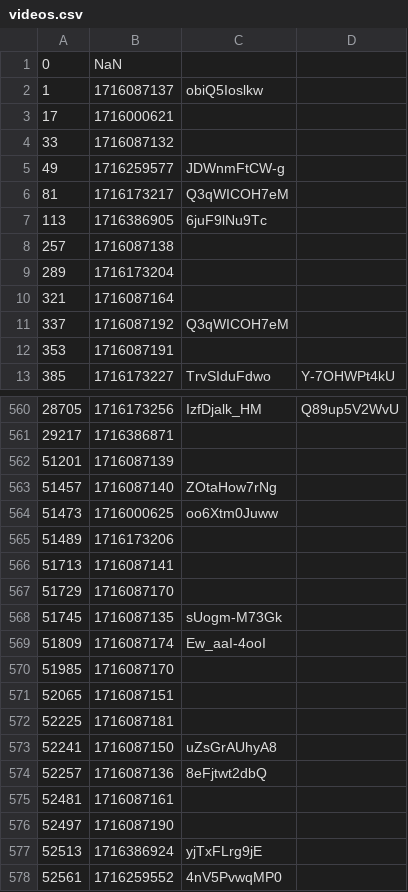
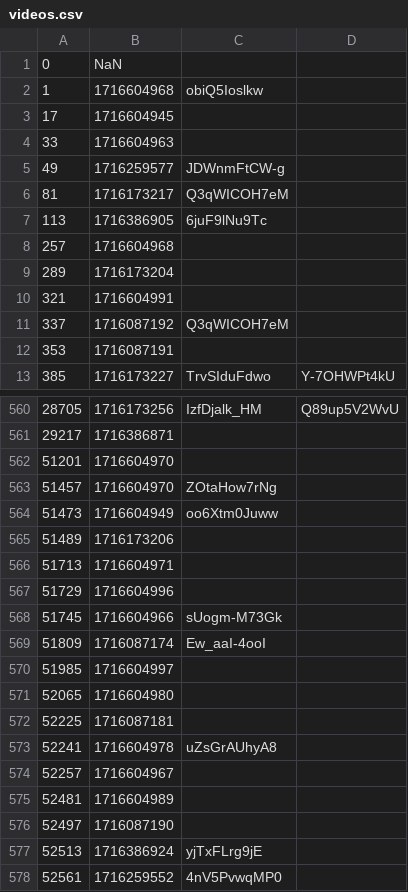
Before and after one commit to volodymyrspace/assets, a CSV file: definitions/videos.csv, drawn as a sheet; only a part is shown, gaps mark what is left out; the diff covers the shown part only.

Commit message:
videos - Sat May 25 2024

```diff
--- a/definitions/videos.csv
+++ b/definitions/videos.csv
@@ -1,5 +1,5 @@
 0,NaN,
-1,1716087137,obiQ5Ioslkw
-17,1716000621,
-33,1716087132,
+1,1716604968,obiQ5Ioslkw
+17,1716604945,
+33,1716604963,
 49,1716259577,JDWnmFtCW-g
@@ -7,5 +7,5 @@
 113,1716386905,6juF9lNu9Tc
-257,1716087138,
+257,1716604968,
 289,1716173204,
-321,1716087164,
+321,1716604991,
 337,1716087192,Q3qWICOH7eM
@@ -561,16 +561,16 @@
 29217,1716386871,
-51201,1716087139,
-51457,1716087140,ZOtaHow7rNg
-51473,1716000625,oo6Xtm0Juww
+51201,1716604970,
+51457,1716604970,ZOtaHow7rNg
+51473,1716604949,oo6Xtm0Juww
 51489,1716173206,
-51713,1716087141,
-51729,1716087170,
-51745,1716087135,sUogm-M73Gk
+51713,1716604971,
+51729,1716604996,
+51745,1716604966,sUogm-M73Gk
 51809,1716087174,Ew_aaI-4ooI
-51985,1716087170,
-52065,1716087151,
+51985,1716604997,
+52065,1716604980,
 52225,1716087181,
-52241,1716087150,uZsGrAUhyA8
-52257,1716087136,8eFjtwt2dbQ
-52481,1716087161,
+52241,1716604978,uZsGrAUhyA8
+52257,1716604967,
+52481,1716604989,
 52497,1716087190,
```
Also changed, not shown: 96 edited cells elsewhere in this file.
